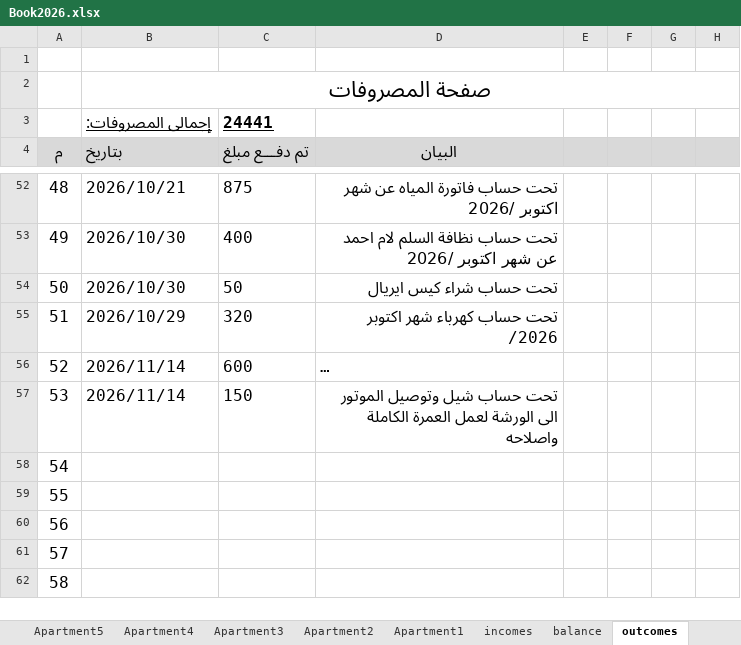
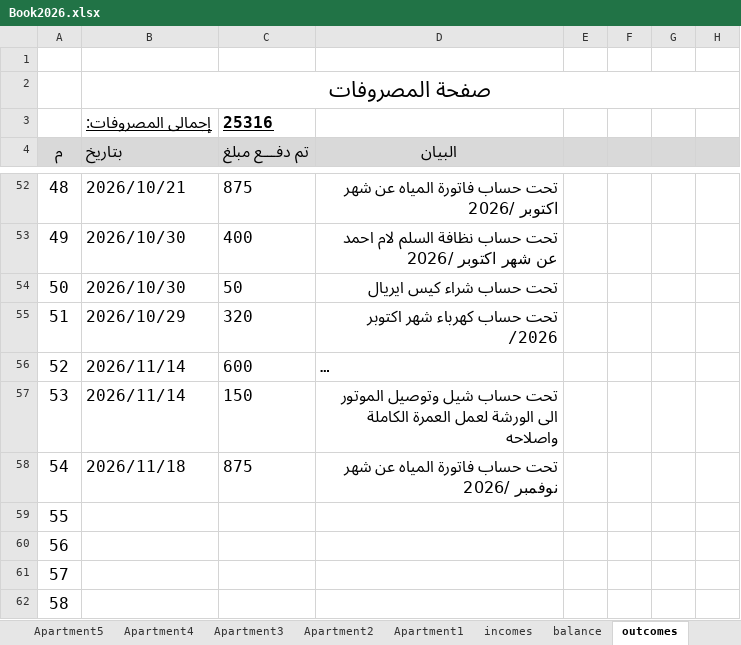
Before and after one commit to wmaa64/syana2024, an Excel workbook: Book2026.xlsx, sheet outcomes, drawn as a sheet; only a part is shown, gaps mark what is left out; long unchanged cells end in …; values as stored, in another font and other column widths than the file's, no borders; the diff names each change by its address in the sheet, - before the commit and + after, or states it on an @@ line.

Commit message:
18-11-26-1

```diff
--- a/Book2026.xlsx (sheet outcomes)
+++ b/Book2026.xlsx (sheet outcomes)
-C3 (تم دفـــع مبلغ): 24441
+C3 (تم دفـــع مبلغ): 25316
-B58 (بتاريخ): (empty)
+B58 (بتاريخ): 2026/11/18
-C58 (تم دفـــع مبلغ): (empty)
+C58 (تم دفـــع مبلغ): 875
-D58 (البيان): (empty)
+D58 (البيان): تحت حساب فاتورة المياه عن شهر نوفمبر /2026
```
Also changed, not shown: sheet balance.
